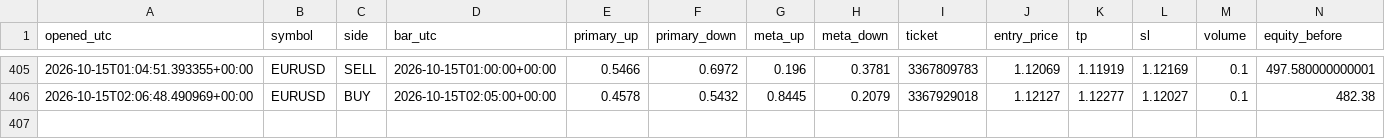
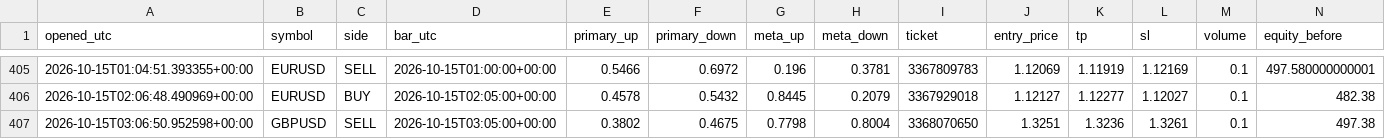
Before and after one commit to Dannyijebor/forex-bot, a CSV file: trades.csv, drawn as a sheet; only a part is shown, gaps mark what is left out; rows hold the shown columns only; the diff names each change by its address in the sheet, - before the commit and + after, or states it on an @@ line.

```diff
--- a/trades.csv
+++ b/trades.csv
+row 407: 2026-10-15T03:06:50.952598+00:00 | GBPUSD | SELL | 2026-10-15T03:05:00+00:00 | 0.3802 | 0.4675 | 0.7798 | 0.8004 | 3368070650 | 1.3251 | 1.3236 | 1.3261 | 0.1 | 497.38
```
Also changed, not shown: bars_cache_EURUSD.csv, bars_cache_GBPUSD.csv, 2 other files.
